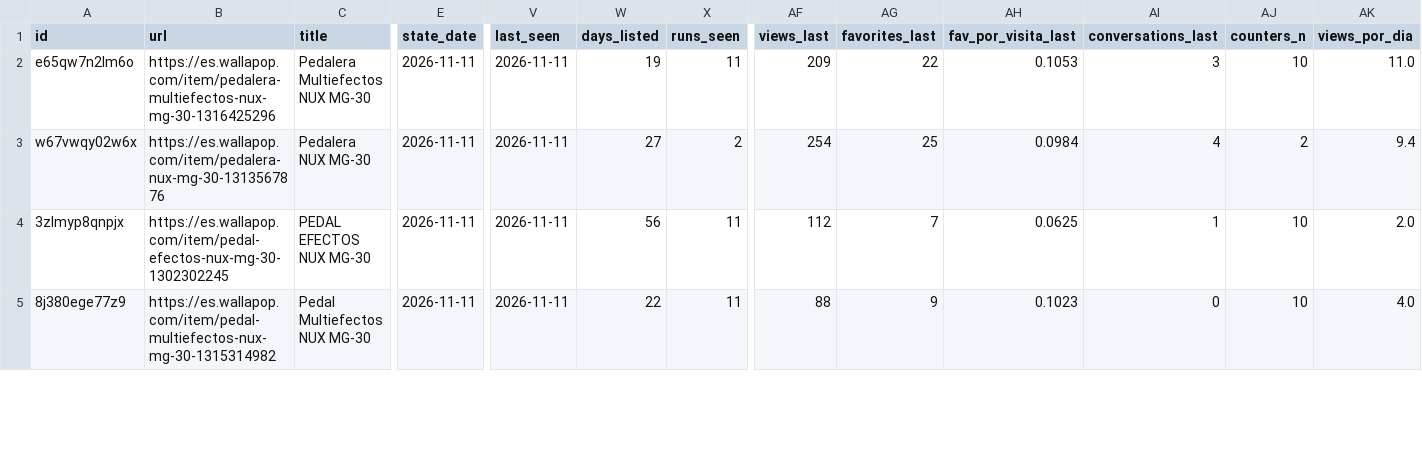
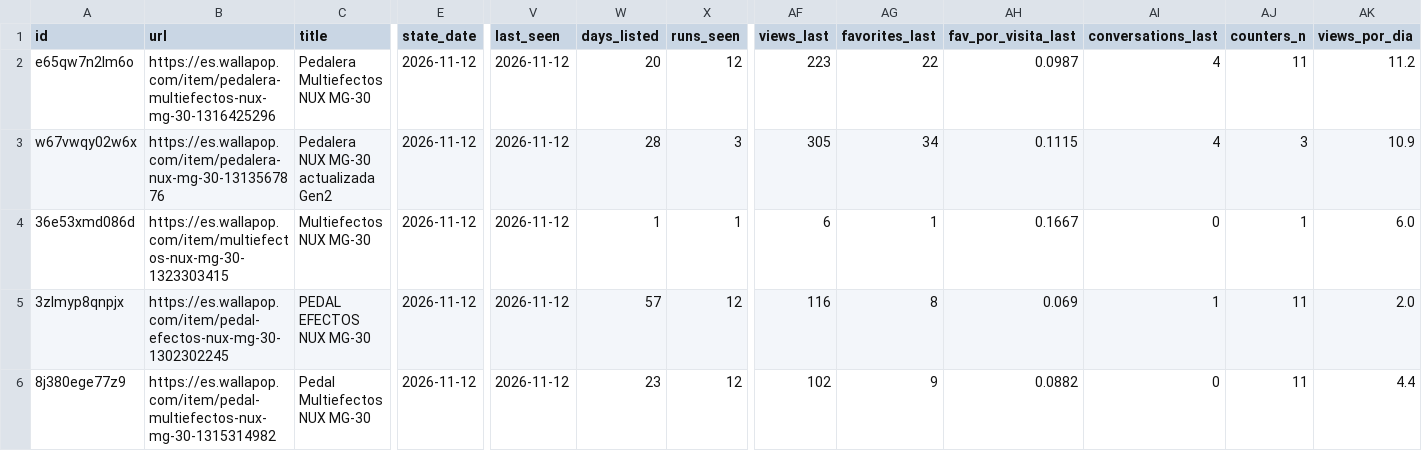
Before and after one commit to pablo16111991/market-analysis, a CSV file: second-hand/data/clean/nux-mg-30.csv, drawn as a sheet; only a part is shown, gaps mark what is left out; addresses are those after the commit; rows hold the shown columns only; the diff covers the shown part only; the diff names each change by its address in the sheet, - before the commit and + after, or states it on an @@ line.

```diff
--- a/second-hand/data/clean/nux-mg-30.csv
+++ b/second-hand/data/clean/nux-mg-30.csv
-E2:E3 (state_date): 2026-11-11
+E2:E3 (state_date): 2026-11-12
-V2:V3 (last_seen): 2026-11-11
+V2:V3 (last_seen): 2026-11-12
-W2 (days_listed): 19
+W2 (days_listed): 20
-X2 (runs_seen): 11
+X2 (runs_seen): 12
-AF2 (views_last): 209
+AF2 (views_last): 223
-AH2 (fav_por_visita_last): 0.1053
+AH2 (fav_por_visita_last): 0.0987
-AI2 (conversations_last): 3
+AI2 (conversations_last): 4
-AJ2 (counters_n): 10
+AJ2 (counters_n): 11
-AK2 (views_por_dia): 11.0
+AK2 (views_por_dia): 11.2
-C3 (title): Pedalera NUX MG-30
+C3 (title): Pedalera NUX MG-30 actualizada Gen2
-W3 (days_listed): 27
+W3 (days_listed): 28
-X3 (runs_seen): 2
+X3 (runs_seen): 3
-AF3 (views_last): 254
+AF3 (views_last): 305
-AG3 (favorites_last): 25
+AG3 (favorites_last): 34
-AH3 (fav_por_visita_last): 0.0984
+AH3 (fav_por_visita_last): 0.1115
-AJ3 (counters_n): 2
+AJ3 (counters_n): 3
-AK3 (views_por_dia): 9.4
+AK3 (views_por_dia): 10.9
+row 4: 36e53xmd086d | https://es.wallapop.com/item/multiefectos-nux-mg-30-1323303415 | Multiefectos NUX MG-30 | 2026-11-12 | 2026-11-12 | 1 | 1 | 6 | 1 | 0.1667 | 0 | 1 | 6.0
-E5:E6 (state_date): 2026-11-11
+E5:E6 (state_date): 2026-11-12
-V5:V6 (last_seen): 2026-11-11
+V5:V6 (last_seen): 2026-11-12
-W5 (days_listed): 56
+W5 (days_listed): 57
-X5:X6 (runs_seen): 11
+X5:X6 (runs_seen): 12
-AF5 (views_last): 112
+AF5 (views_last): 116
-AG5 (favorites_last): 7
+AG5 (favorites_last): 8
-AH5 (fav_por_visita_last): 0.0625
+AH5 (fav_por_visita_last): 0.069
-AJ5:AJ6 (counters_n): 10
+AJ5:AJ6 (counters_n): 11
-W6 (days_listed): 22
+W6 (days_listed): 23
-AF6 (views_last): 88
+AF6 (views_last): 102
-AH6 (fav_por_visita_last): 0.1023
+AH6 (fav_por_visita_last): 0.0882
-AK6 (views_por_dia): 4.0
+AK6 (views_por_dia): 4.4
```
Also changed, not shown: 1 added row, 1 removed row and 57 edited cells elsewhere in this file, second-hand/data/clean/kymco-k-xct-125.csv, second-hand/data/clean/kymco-super-dink-125.csv, 6 other files.
